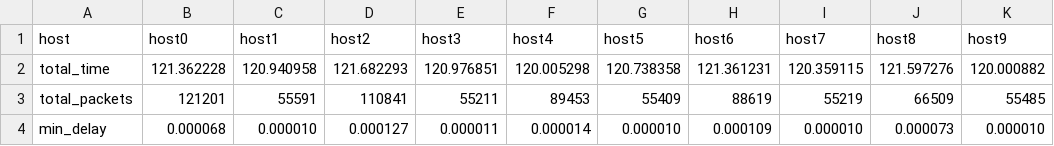
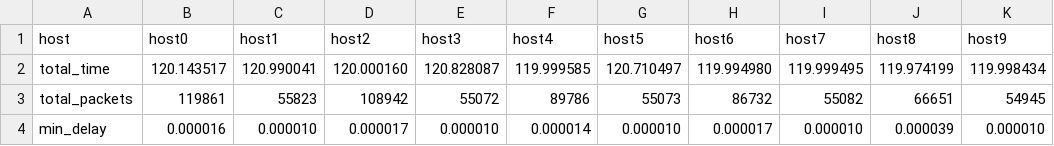
Before and after one commit to xhtdevil/FDMTestBed, a CSV file: Testcase9/testcase9_um_modi/result9_um_modi.csv, drawn as a sheet; only a part is shown; the diff covers the shown part only.

```diff
--- a/Testcase9/testcase9_um_modi/result9_um_modi.csv
+++ b/Testcase9/testcase9_um_modi/result9_um_modi.csv
@@ -1,4 +1,4 @@
 host,host0,host1,host2,host3,host4,host5,host6,host7,host8,host9
-total_time,121.362228,120.940958,121.682293,120.976851,120.005298,120.738358,121.361231,120.359115,121.597276,120.000882
-total_packets,121201,55591,110841,55211,89453,55409,88619,55219,66509,55485
-min_delay,0.000068,0.000010,0.000127,0.000011,0.000014,0.000010,0.000109,0.000010,0.000073,0.000010
+total_time,120.143517,120.990041,120.000160,120.828087,119.999585,120.710497,119.994980,119.999495,119.974199,119.998434
+total_packets,119861,55823,108942,55072,89786,55073,86732,55082,66651,54945
+min_delay,0.000016,0.000010,0.000017,0.000010,0.000014,0.000010,0.000017,0.000010,0.000039,0.000010
```
Also changed, not shown: 60 edited cells elsewhere in this file, Testcase9/testcase9_greedy/result9_greedy.csv, Testcase9/testcase9_greedy_modi/result9_greedy_modi.csv, 32 other files.
